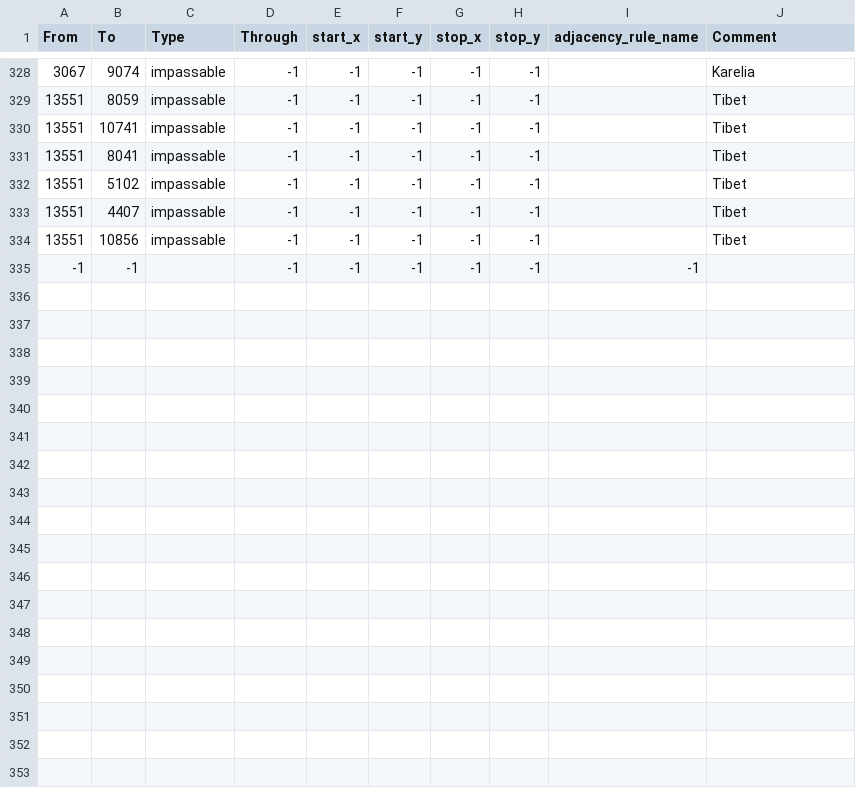
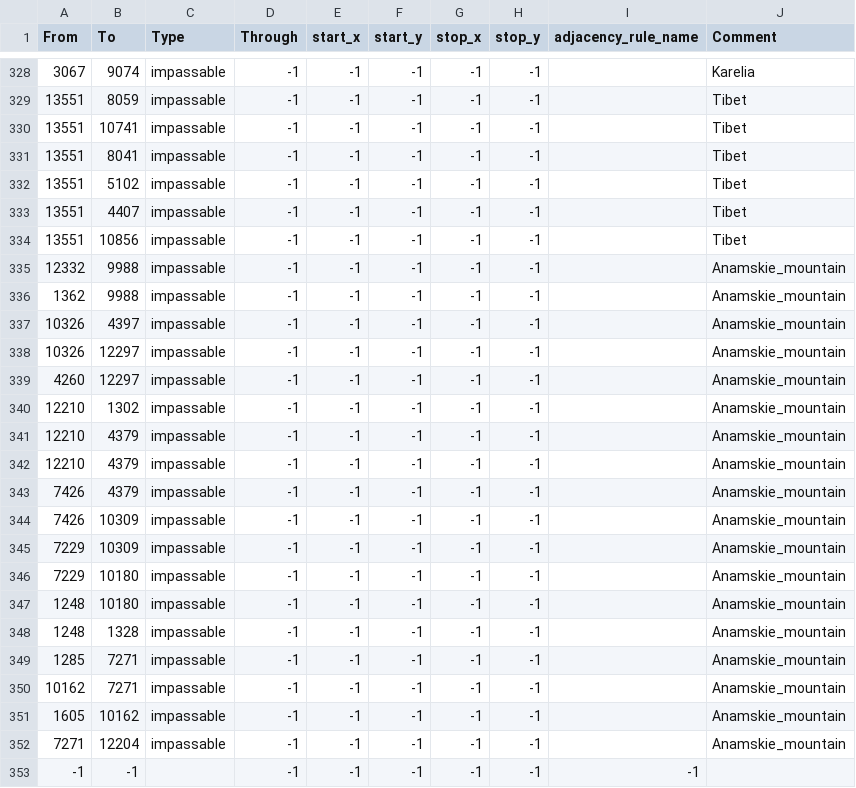
Before and after one commit to EROR44/1849AOTSM, a CSV file: aotsm/map/adjacencies.csv, drawn as a sheet; only a part is shown, gaps mark what is left out.

```diff
--- a/aotsm/map/adjacencies.csv
+++ b/aotsm/map/adjacencies.csv
@@ -334,2 +334,20 @@ From;To;Type;Through;start_x;start_y;stop_x;stop_y;adjacency_rule_name;Comment
 13551;10856;impassable;-1;-1;-1;-1;-1;;Tibet
+12332;9988;impassable;-1;-1;-1;-1;-1;;Anamskie_mountain
+1362;9988;impassable;-1;-1;-1;-1;-1;;Anamskie_mountain
+10326;4397;impassable;-1;-1;-1;-1;-1;;Anamskie_mountain
+10326;12297;impassable;-1;-1;-1;-1;-1;;Anamskie_mountain
+4260;12297;impassable;-1;-1;-1;-1;-1;;Anamskie_mountain
+12210;1302;impassable;-1;-1;-1;-1;-1;;Anamskie_mountain
+12210;4379;impassable;-1;-1;-1;-1;-1;;Anamskie_mountain
+12210;4379;impassable;-1;-1;-1;-1;-1;;Anamskie_mountain
+7426;4379;impassable;-1;-1;-1;-1;-1;;Anamskie_mountain
+7426;10309;impassable;-1;-1;-1;-1;-1;;Anamskie_mountain
+7229;10309;impassable;-1;-1;-1;-1;-1;;Anamskie_mountain
+7229;10180;impassable;-1;-1;-1;-1;-1;;Anamskie_mountain
+1248;10180;impassable;-1;-1;-1;-1;-1;;Anamskie_mountain
+1248;1328;impassable;-1;-1;-1;-1;-1;;Anamskie_mountain
+1285;7271;impassable;-1;-1;-1;-1;-1;;Anamskie_mountain
+10162;7271;impassable;-1;-1;-1;-1;-1;;Anamskie_mountain
+1605;10162;impassable;-1;-1;-1;-1;-1;;Anamskie_mountain
+7271;12204  ;impassable;-1;-1;-1;-1;-1;;Anamskie_mountain
 -1;-1;;-1;-1;-1;-1;-1;-1;
```
Also changed, not shown: 22 other files.
